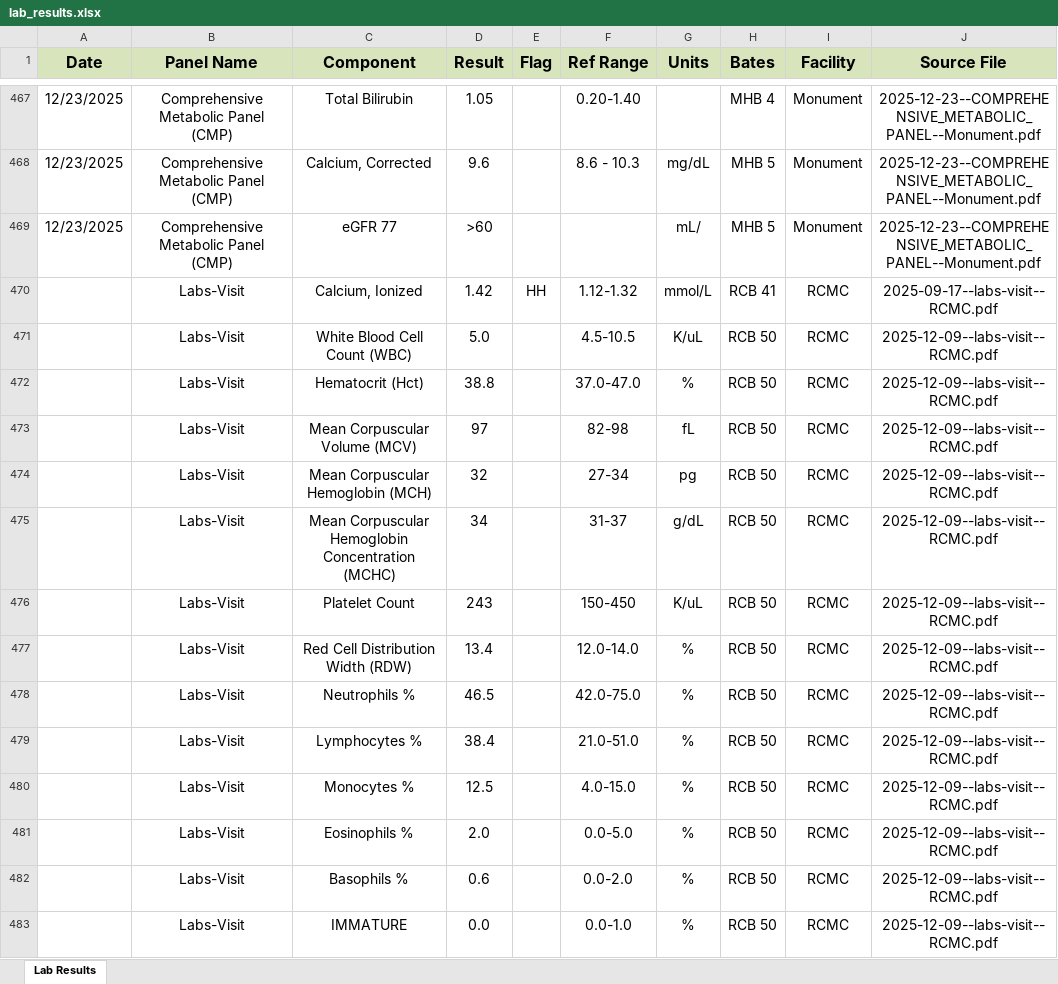
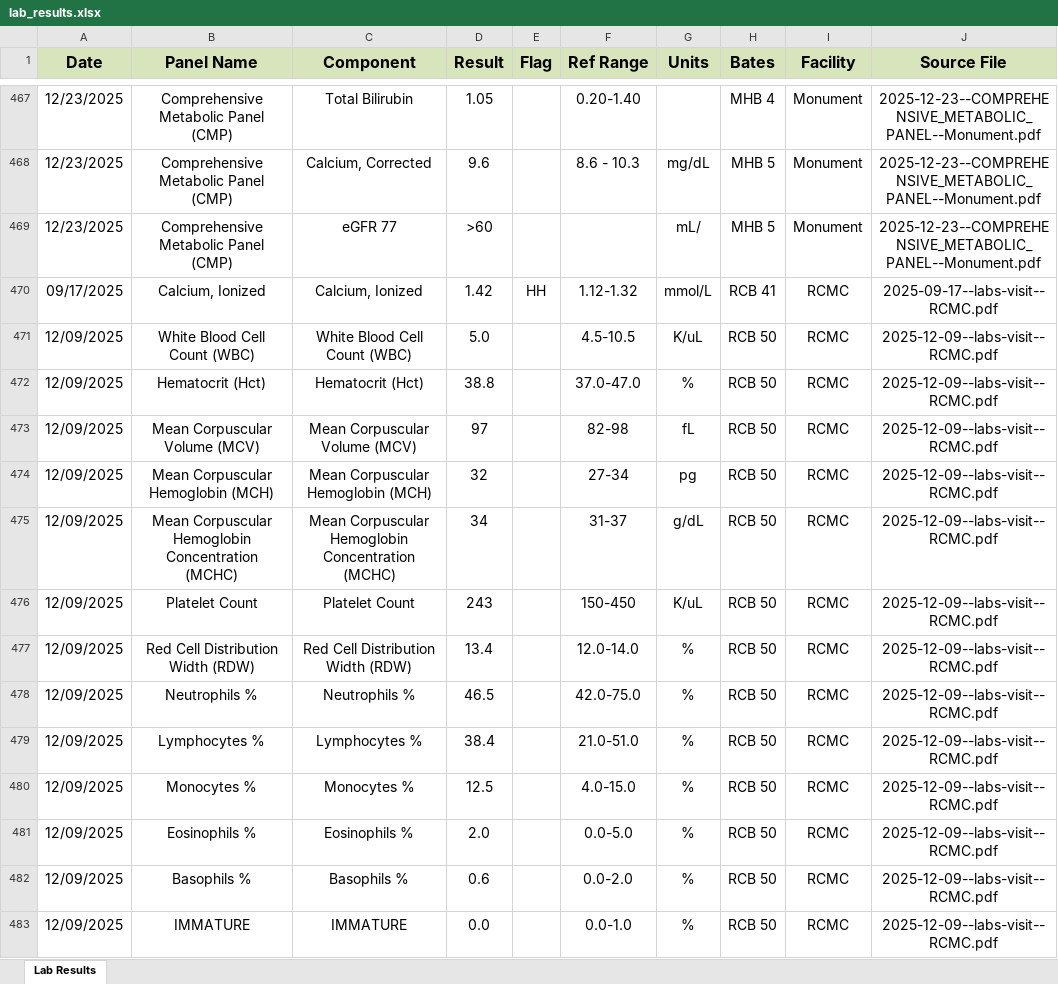
Before and after one commit to deh-sys/csv-creation-from-lab-reports, an Excel workbook: output_excel/lab_results.xlsx, sheet Lab Results, drawn as a sheet; only a part is shown, gaps mark what is left out; values as stored, in another font and other column widths than the file's, no borders; conditional formats not drawn; the diff covers the shown part only; the diff names each change by its address in the sheet, - before the commit and + after, or states it on an @@ line.

Commit message:
v1.6.6: Fix missing dates and panel names in RCMC visit summaries

```diff
--- a/output_excel/lab_results.xlsx (sheet Lab Results)
+++ b/output_excel/lab_results.xlsx (sheet Lab Results)
-A470 (Date): (empty)
+A470 (Date): 09/17/2025
-B470 (Panel Name): Labs-Visit
+B470 (Panel Name): Calcium, Ionized
-A471:A483 (Date): (empty)
+A471:A483 (Date): 12/09/2025
-B471 (Panel Name): Labs-Visit
+B471 (Panel Name): White Blood Cell Count (WBC)
-B472 (Panel Name): Labs-Visit
+B472 (Panel Name): Hematocrit (Hct)
-B473 (Panel Name): Labs-Visit
+B473 (Panel Name): Mean Corpuscular Volume (MCV)
-B474 (Panel Name): Labs-Visit
+B474 (Panel Name): Mean Corpuscular Hemoglobin (MCH)
-B475 (Panel Name): Labs-Visit
+B475 (Panel Name): Mean Corpuscular Hemoglobin Concentration (MCHC)
-B476 (Panel Name): Labs-Visit
+B476 (Panel Name): Platelet Count
-B477 (Panel Name): Labs-Visit
+B477 (Panel Name): Red Cell Distribution Width (RDW)
-B478 (Panel Name): Labs-Visit
+B478 (Panel Name): Neutrophils %
-B479 (Panel Name): Labs-Visit
+B479 (Panel Name): Lymphocytes %
-B480 (Panel Name): Labs-Visit
+B480 (Panel Name): Monocytes %
-B481 (Panel Name): Labs-Visit
+B481 (Panel Name): Eosinophils %
-B482 (Panel Name): Labs-Visit
+B482 (Panel Name): Basophils %
-B483 (Panel Name): Labs-Visit
+B483 (Panel Name): IMMATURE
```
Also changed, not shown: 3 added rows, 3 removed rows, 154 moved rows and 32 edited cells elsewhere in this sheet, 2 other files.
